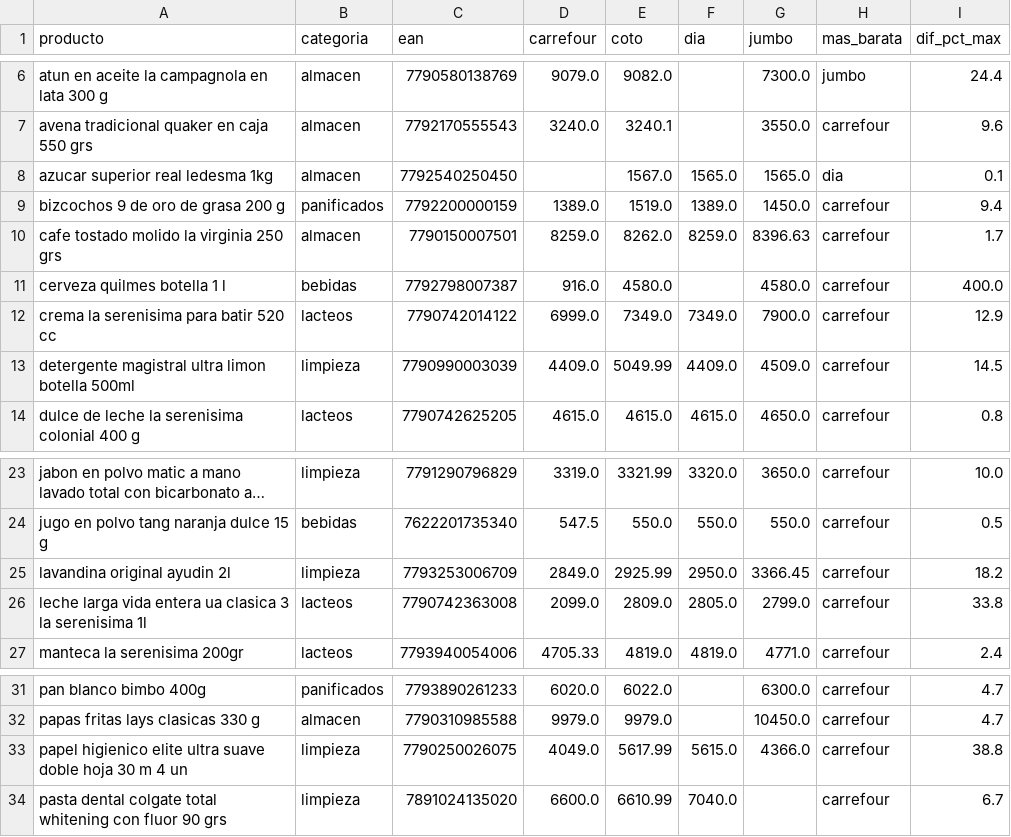
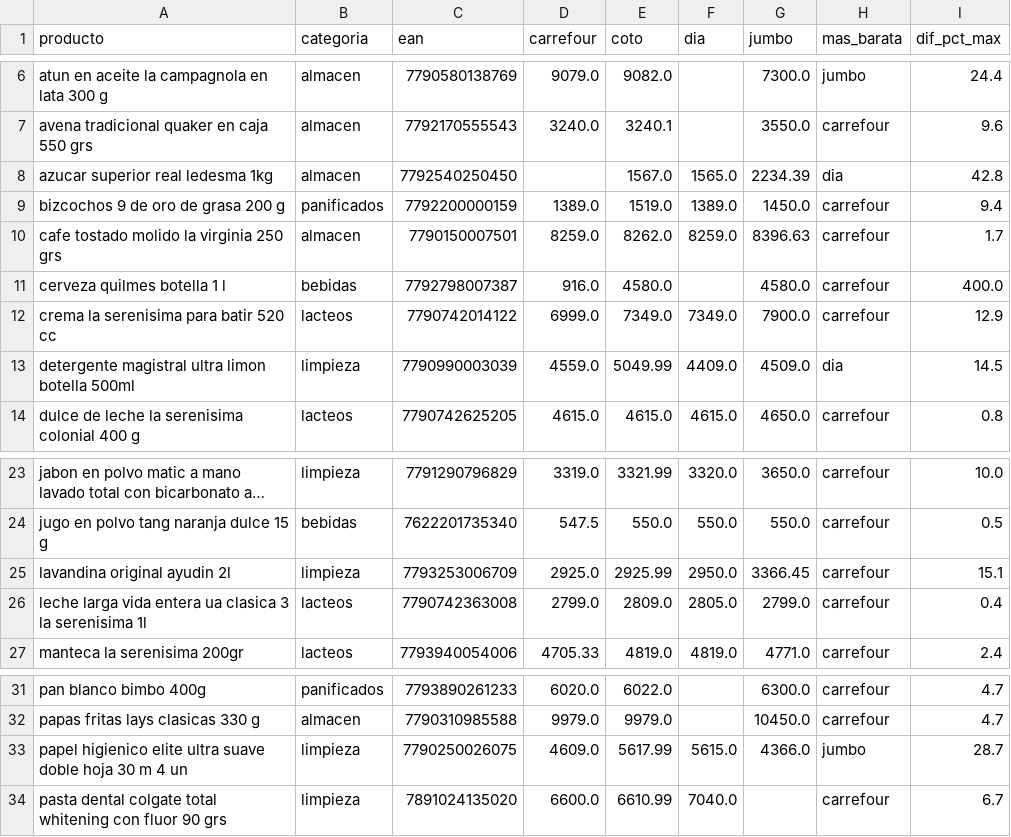
Before and after one commit to licgermancardenas-crypto/precios_argentina2026, a CSV file: data/public/comparador.csv, drawn as a sheet; only a part is shown, gaps mark what is left out; long unchanged cells end in …; the diff names each change by its address in the sheet, - before the commit and + after, or states it on an @@ line.

```diff
--- a/data/public/comparador.csv
+++ b/data/public/comparador.csv
-G8 (jumbo): 1565.0
+G8 (jumbo): 2234.39
-I8 (dif_pct_max): 0.1
+I8 (dif_pct_max): 42.8
-D13 (carrefour): 4409.0
+D13 (carrefour): 4559.0
-H13 (mas_barata): carrefour
+H13 (mas_barata): dia
-D25 (carrefour): 2849.0
+D25 (carrefour): 2925.0
-I25 (dif_pct_max): 18.2
+I25 (dif_pct_max): 15.1
-D26 (carrefour): 2099.0
+D26 (carrefour): 2799.0
-I26 (dif_pct_max): 33.8
+I26 (dif_pct_max): 0.4
-D33 (carrefour): 4049.0
+D33 (carrefour): 4609.0
-H33 (mas_barata): carrefour
+H33 (mas_barata): jumbo
-I33 (dif_pct_max): 38.8
+I33 (dif_pct_max): 28.7
```
Also changed, not shown: data/public/indice_canasta.csv, data/public/regresores.csv, 12 other files.
